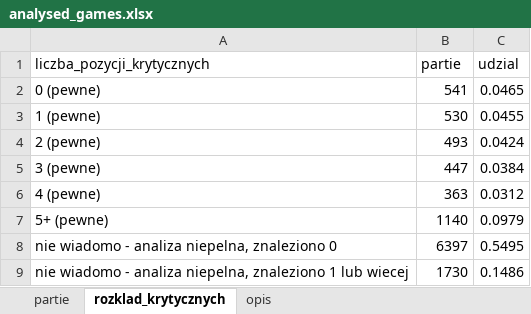
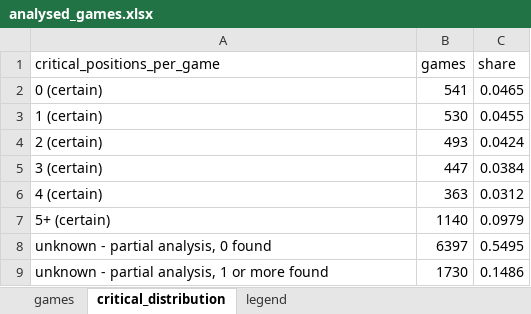
Before and after one commit to student317/chess-features-thesis, an Excel workbook: data/analysed_games.xlsx, sheet critical_distribution, drawn as a sheet; values as stored, in another font and other column widths than the file's, no borders; removed rows and columns are numbered as before the commit, all else as after; the diff names each change by its address in the sheet, - before the commit and + after, or states it on an @@ line.

```diff
--- a/data/analysed_games.xlsx (sheet critical_distribution)
+++ b/data/analysed_games.xlsx (sheet critical_distribution)
-sheet tab: partie
+sheet tab: games
-sheet tab: rozklad_krytycznych
+sheet tab: critical_distribution
-sheet tab: opis
+sheet tab: legend
-row 1: liczba_pozycji_krytycznych | partie | udzial
+row 1: critical_positions_per_game | games | share
-A2: 0 (pewne)
+A2: 0 (certain)
-A3: 1 (pewne)
+A3: 1 (certain)
-A4: 2 (pewne)
+A4: 2 (certain)
-A5: 3 (pewne)
+A5: 3 (certain)
-A6: 4 (pewne)
+A6: 4 (certain)
-A7: 5+ (pewne)
+A7: 5+ (certain)
-A8: nie wiadomo - analiza niepelna, znaleziono 0
+A8: unknown - partial analysis, 0 found
-A9: nie wiadomo - analiza niepelna, znaleziono 1 lub wiecej
+A9: unknown - partial analysis, 1 or more found
```
Also changed, not shown: sheet legend, 5 other files.
